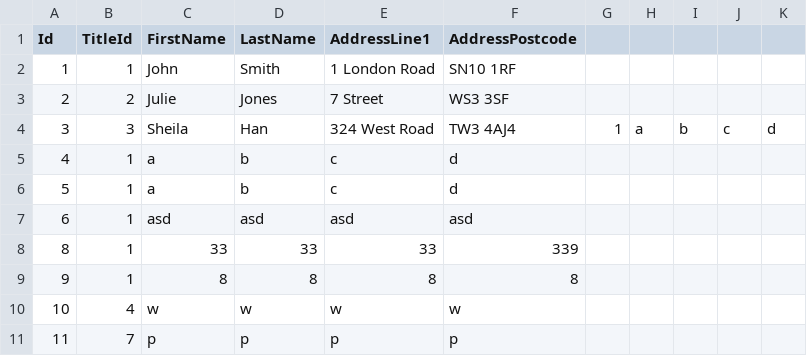
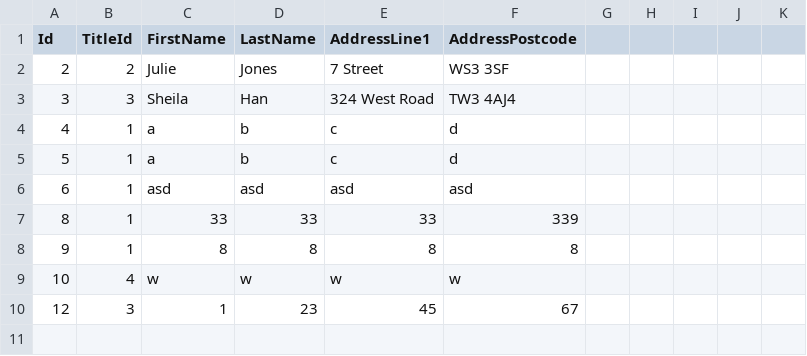
Before and after one commit to twarsop/sql-injection-attack-demo, a CSV file: datalayer/datalayer/data/customers.csv, drawn as a sheet.

Commit message:
added front end code for deleting a customer

```diff
--- a/datalayer/datalayer/data/customers.csv
+++ b/datalayer/datalayer/data/customers.csv
@@ -1,5 +1,4 @@
 Id,TitleId,FirstName,LastName,AddressLine1,AddressPostcode
-1,1,John,Smith,1 London Road,SN10 1RF
 2,2,Julie,Jones,7 Street,WS3 3SF
-3,3,Sheila,Han,324 West Road,TW3 4AJ4,1,a,b,c,d
+3,3,Sheila,Han,324 West Road,TW3 4AJ4
 4,1,a,b,c,d
@@ -10,2 +9,2 @@ Id,TitleId,FirstName,LastName,AddressLine1,AddressPostcode
 10,4,w,w,w,w
-11,7,p,p,p,p
+12,3,1,23,45,67
```
Also changed, not shown: 18 other files.
